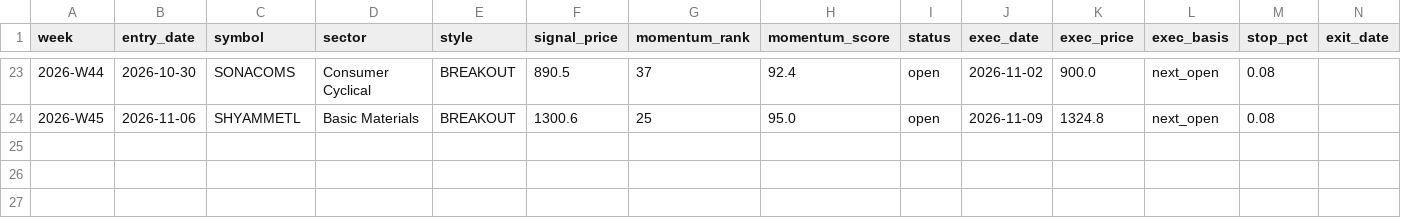
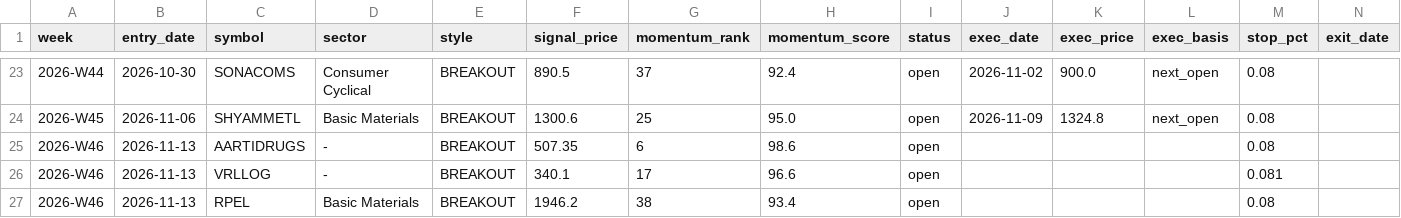
Before and after one commit to nrt32/nifty500-llm-analyst, a CSV file: data/ledger/paper_ledger.csv, drawn as a sheet; only a part is shown, gaps mark what is left out; rows hold the shown columns only; the diff names each change by its address in the sheet, - before the commit and + after, or states it on an @@ line.

```diff
--- a/data/ledger/paper_ledger.csv
+++ b/data/ledger/paper_ledger.csv
+row 25: 2026-W46 | 2026-11-13 | AARTIDRUGS | - | BREAKOUT | 507.35 | 6 | 98.6 | open |  |  |  | 0.08
+row 26: 2026-W46 | 2026-11-13 | VRLLOG | - | BREAKOUT | 340.1 | 17 | 96.6 | open |  |  |  | 0.081
+row 27: 2026-W46 | 2026-11-13 | RPEL | Basic Materials | BREAKOUT | 1946.2 | 38 | 93.4 | open |  |  |  | 0.08
```
Also changed, not shown: data/reference/sector_pending.csv, 1 other file.
